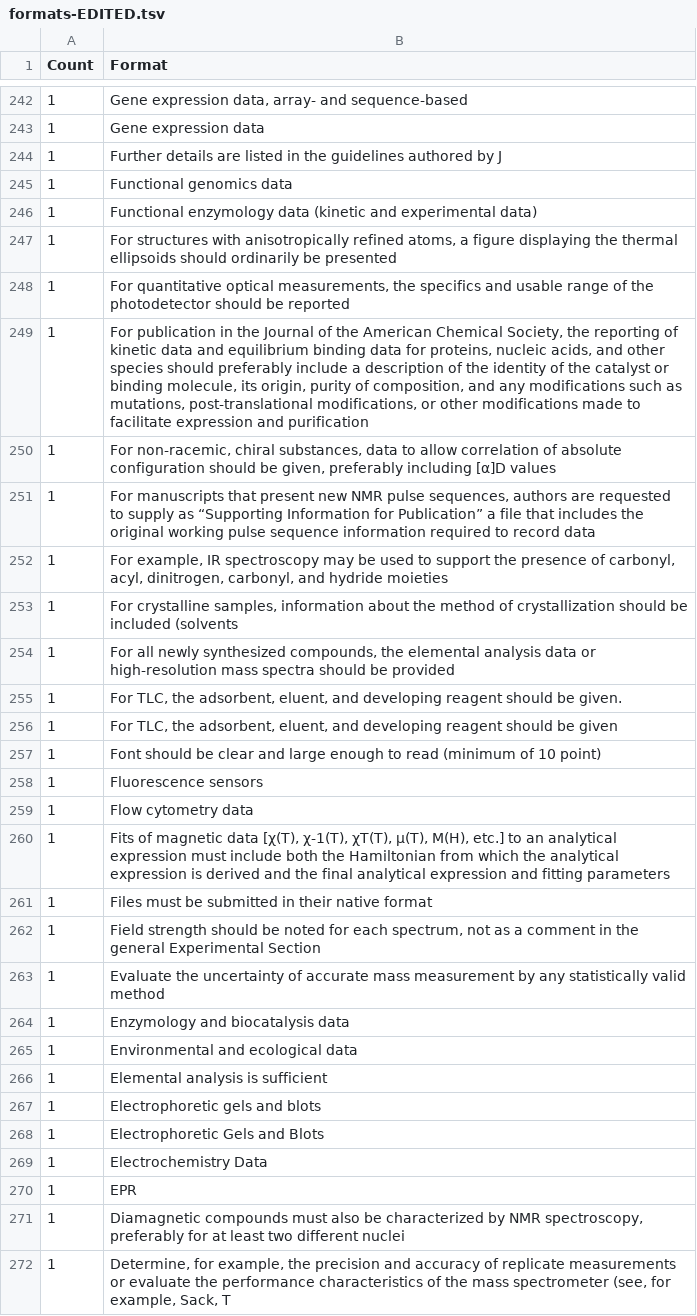
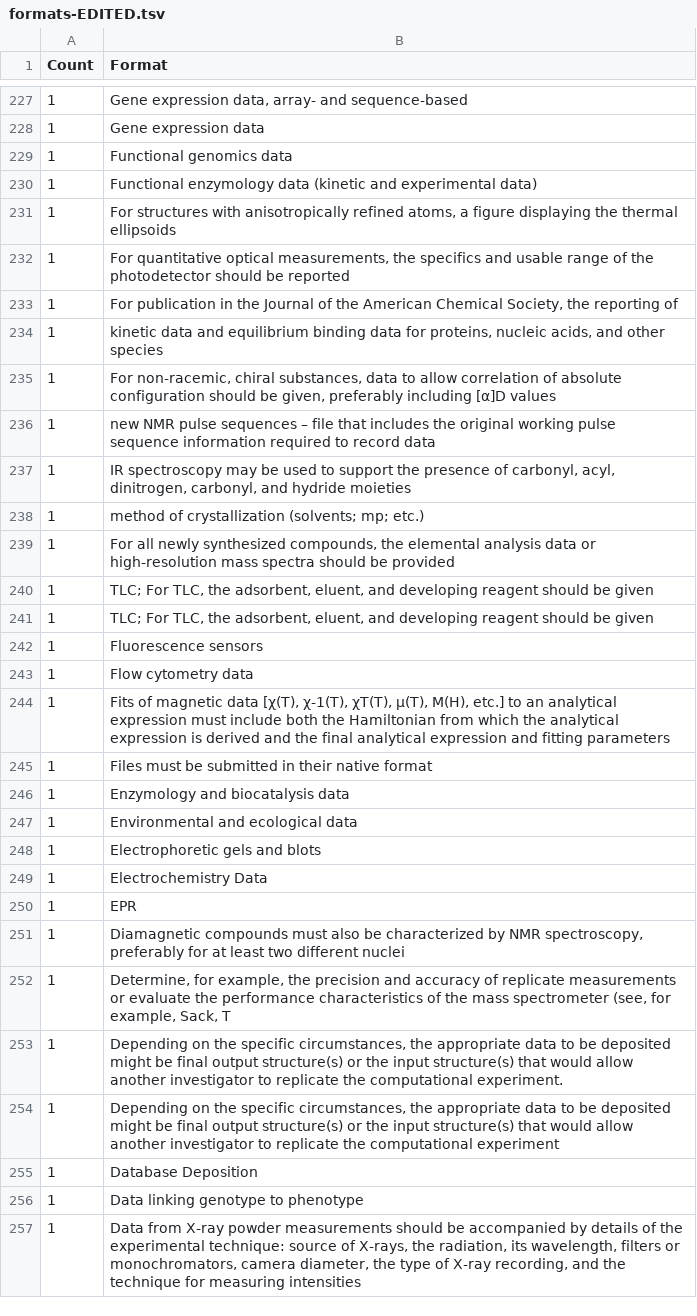
Before and after one commit to sauliusg/Journal-Research-Data-Policy, a TSV file: data/analysis/saulius-generate-overview/formats-EDITED.tsv, drawn as a sheet; only a part is shown, gaps mark what is left out; the shorter side is filled out with more unchanged rows; the diff covers the shown part only.

Commit message:
Celand up the "formats-EDITED.tsv" file up to he letter "D".

```diff
--- a/data/analysis/saulius-generate-overview/formats-EDITED.tsv
+++ b/data/analysis/saulius-generate-overview/formats-EDITED.tsv
@@ -243,16 +228,15 @@ Count	Format
 1	Gene expression data
-1	Further details are listed in the guidelines authored by J
 1	Functional genomics data
 1	Functional enzymology data (kinetic and experimental data)
-1	For structures with anisotropically refined atoms, a figure displaying the thermal ellipsoids should ordinarily be presented
+1	For structures with anisotropically refined atoms, a figure displaying the thermal ellipsoids
 1	For quantitative optical measurements, the specifics and usable range of the photodetector should be reported
-1	For publication in the Journal of the American Chemical Society, the reporting of kinetic data and equilibrium binding data for proteins, nucleic acids, and other species should preferably include a description of the identity of the catalyst or binding molecule, its origin, purity of composition, and any modifications such as mutations, post-translational modifications, or other modifications made to facilitate expression and purification
+1	For publication in the Journal of the American Chemical Society, the reporting of
+1	kinetic data and equilibrium binding data for proteins, nucleic acids, and other species
 1	For non-racemic, chiral substances, data to allow correlation of absolute configuration should be given, preferably including [α]D values
-1	For manuscripts that present new NMR pulse sequences, authors are requested to supply as “Supporting Information for Publication” a file that includes the original working pulse sequence information required to record data
-1	For example, IR spectroscopy may be used to support the presence of carbonyl, acyl, dinitrogen, carbonyl, and hydride moieties
-1	For crystalline samples, information about the method of crystallization should be included (solvents
+1	new NMR pulse sequences –  file that includes the original working pulse sequence information required to record data
+1	IR spectroscopy may be used to support the presence of carbonyl, acyl, dinitrogen, carbonyl, and hydride moieties
+1	method of crystallization (solvents; mp; etc.)
 1	For all newly synthesized compounds, the elemental analysis data or high-resolution mass spectra should be provided
-1	For TLC, the adsorbent, eluent, and developing reagent should be given.
-1	For TLC, the adsorbent, eluent, and developing reagent should be given
-1	Font should be clear and large enough to read (minimum of 10 point)
+1	TLC; For TLC, the adsorbent, eluent, and developing reagent should be given
+1	TLC; For TLC, the adsorbent, eluent, and developing reagent should be given
 1	Fluorescence sensors
@@ -261,9 +245,5 @@ Count	Format
 1	Files must be submitted in their native format
-1	Field strength should be noted for each spectrum, not as a comment in the general Experimental Section
-1	Evaluate the uncertainty of accurate mass measurement by any statistically valid method
 1	Enzymology and biocatalysis data
 1	Environmental and ecological data
-1	Elemental analysis is sufficient
 1	Electrophoretic gels and blots
-1	Electrophoretic Gels and Blots
 1	Electrochemistry Data
```
Also changed, not shown: 5 added rows, 20 removed rows and 22 edited cells elsewhere in this file.
